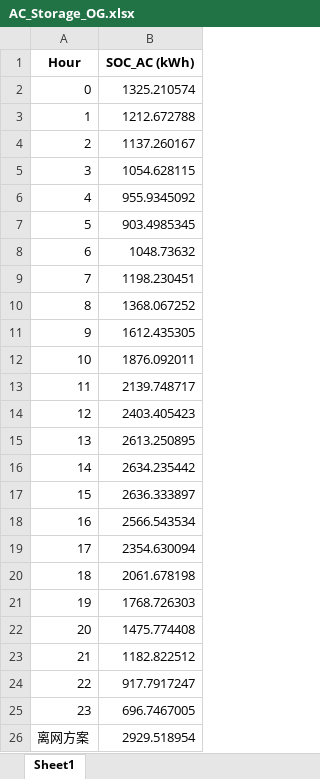
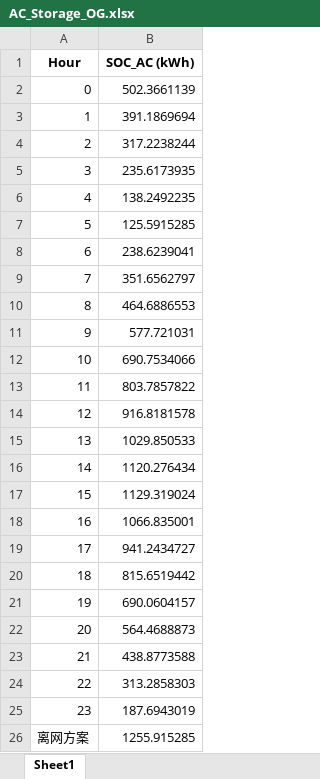
Before and after one commit to xzcxzcxzc333/Com-EEC2025-Optimize_Energy_System, an Excel workbook: output_data/AC_Storage_OG.xlsx, sheet Sheet1, drawn as a sheet; values as stored, in another font and other column widths than the file's, no borders; the diff names each change by its address in the sheet, - before the commit and + after, or states it on an @@ line.

```diff
--- a/output_data/AC_Storage_OG.xlsx (sheet Sheet1)
+++ b/output_data/AC_Storage_OG.xlsx (sheet Sheet1)
-B2 (SOC_AC (kWh)): 1325.210574
+B2 (SOC_AC (kWh)): 502.3661139
-B3 (SOC_AC (kWh)): 1212.672788
+B3 (SOC_AC (kWh)): 391.1869694
-B4 (SOC_AC (kWh)): 1137.260167
+B4 (SOC_AC (kWh)): 317.2238244
-B5 (SOC_AC (kWh)): 1054.628115
+B5 (SOC_AC (kWh)): 235.6173935
-B6 (SOC_AC (kWh)): 955.9345092
+B6 (SOC_AC (kWh)): 138.2492235
-B7 (SOC_AC (kWh)): 903.4985345
+B7 (SOC_AC (kWh)): 125.5915285
-B8 (SOC_AC (kWh)): 1048.73632
+B8 (SOC_AC (kWh)): 238.6239041
-B9 (SOC_AC (kWh)): 1198.230451
+B9 (SOC_AC (kWh)): 351.6562797
-B10 (SOC_AC (kWh)): 1368.067252
+B10 (SOC_AC (kWh)): 464.6886553
-B11 (SOC_AC (kWh)): 1612.435305
+B11 (SOC_AC (kWh)): 577.721031
-B12 (SOC_AC (kWh)): 1876.092011
+B12 (SOC_AC (kWh)): 690.7534066
-B13 (SOC_AC (kWh)): 2139.748717
+B13 (SOC_AC (kWh)): 803.7857822
-B14 (SOC_AC (kWh)): 2403.405423
+B14 (SOC_AC (kWh)): 916.8181578
-B15 (SOC_AC (kWh)): 2613.250895
+B15 (SOC_AC (kWh)): 1029.850533
-B16 (SOC_AC (kWh)): 2634.235442
+B16 (SOC_AC (kWh)): 1120.276434
-B17 (SOC_AC (kWh)): 2636.333897
+B17 (SOC_AC (kWh)): 1129.319024
-B18 (SOC_AC (kWh)): 2566.543534
+B18 (SOC_AC (kWh)): 1066.835001
-B19 (SOC_AC (kWh)): 2354.630094
+B19 (SOC_AC (kWh)): 941.2434727
-B20 (SOC_AC (kWh)): 2061.678198
+B20 (SOC_AC (kWh)): 815.6519442
-B21 (SOC_AC (kWh)): 1768.726303
+B21 (SOC_AC (kWh)): 690.0604157
-B22 (SOC_AC (kWh)): 1475.774408
+B22 (SOC_AC (kWh)): 564.4688873
-B23 (SOC_AC (kWh)): 1182.822512
+B23 (SOC_AC (kWh)): 438.8773588
-B24 (SOC_AC (kWh)): 917.7917247
+B24 (SOC_AC (kWh)): 313.2858303
-B25 (SOC_AC (kWh)): 696.7467005
+B25 (SOC_AC (kWh)): 187.6943019
-B26 (SOC_AC (kWh)): 2929.518954
+B26 (SOC_AC (kWh)): 1255.915285
```
Also changed, not shown: output_data/AC_PV_OG.xlsx, output_data/DC_Load_OG.xlsx, 11 other files.
